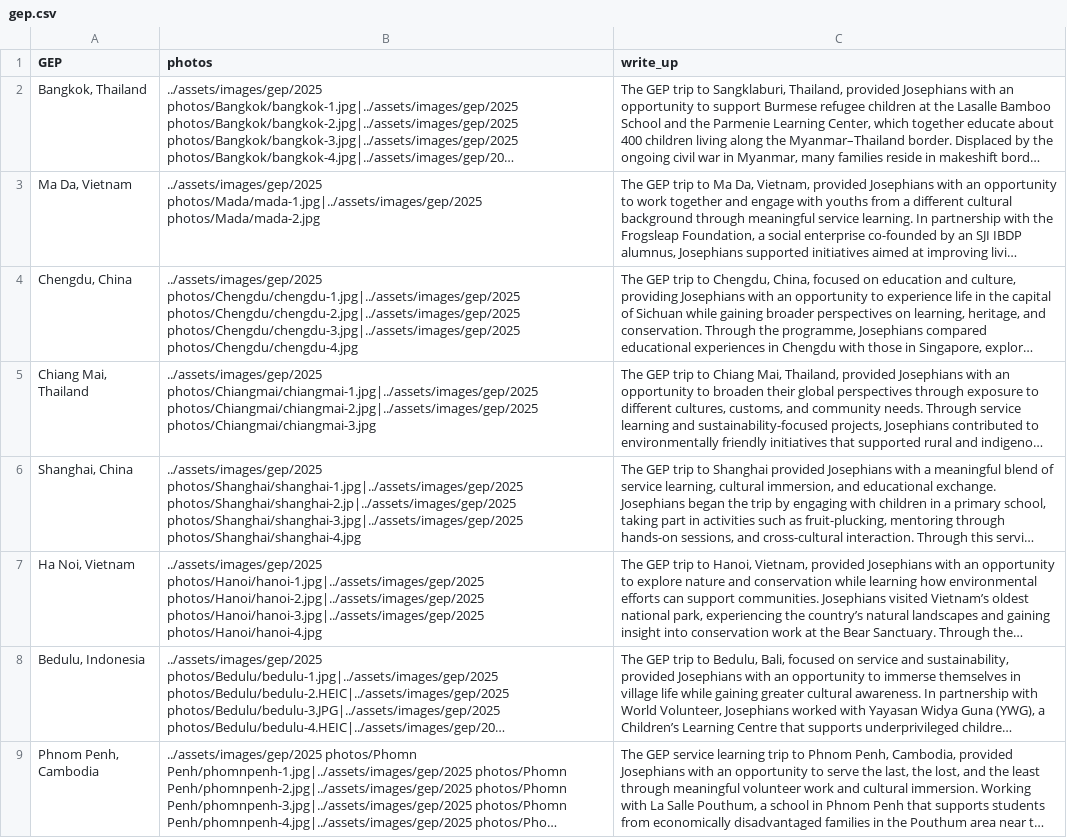
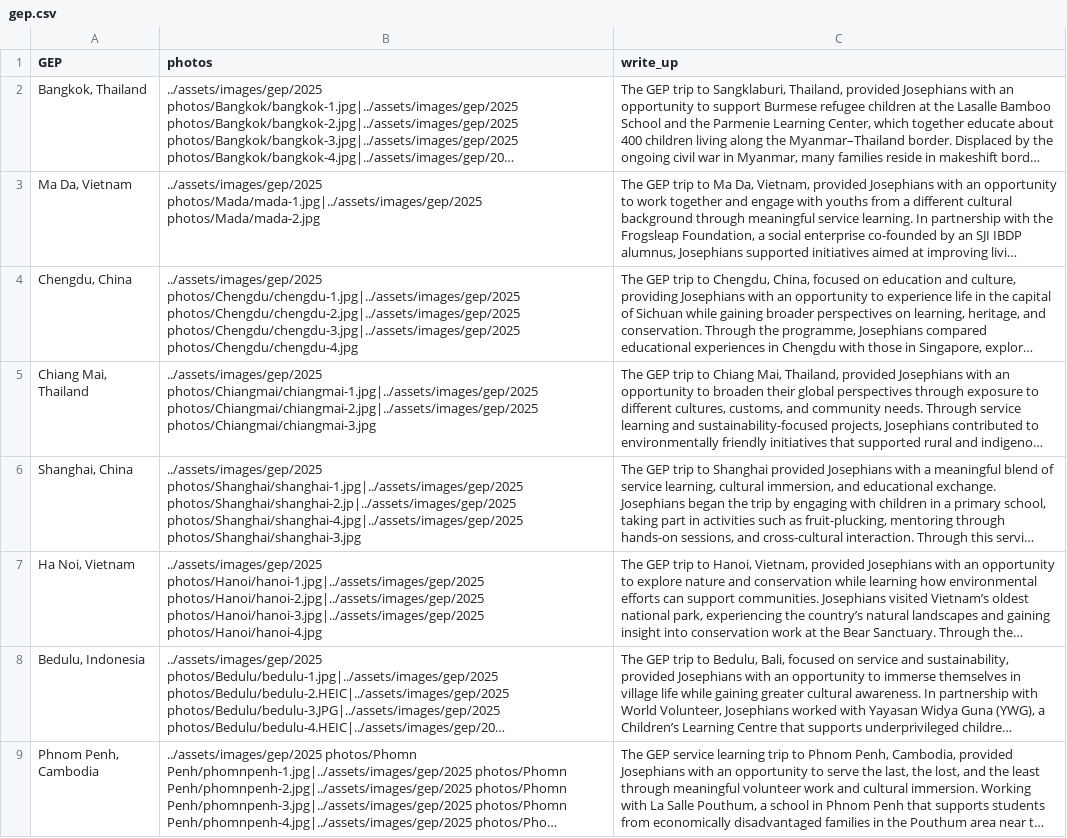
Before and after one commit to SJICodingCAS/ib-open-house, a CSV file: _data/gep.csv, drawn as a sheet; long unchanged cells end in …; the diff names each change by its address in the sheet, - before the commit and + after, or states it on an @@ line.

Commit message:
Update gep.csv

```diff
--- a/_data/gep.csv
+++ b/_data/gep.csv
-B6 (photos): …photos/Shanghai/shanghai-1.jpg|../assets/images/gep/2025 photos/Shanghai/shanghai-2.jp|../assets/images/gep/2025 photos/Shanghai/shanghai-3.jpg|../assets/images/gep/2025 photos/Shanghai/shanghai-4.jpg
+B6 (photos): …photos/Shanghai/shanghai-1.jpg|../assets/images/gep/2025 photos/Shanghai/shanghai-2.jp|../assets/images/gep/2025 photos/Shanghai/shanghai-4.jpg|../assets/images/gep/2025 photos/Shanghai/shanghai-3.jpg
```
